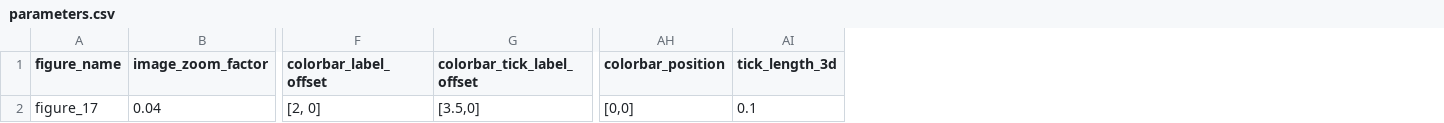
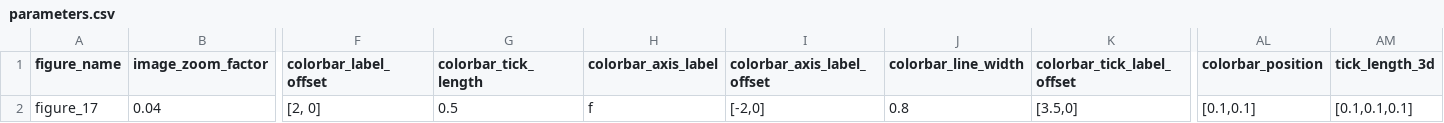
Before and after one commit to mcastel1/paper_ale, a CSV file: figures/figure_17/parameters.csv, drawn as a sheet; only a part is shown, gaps mark what is left out; addresses are those after the commit; the diff names each change by its address in the sheet, - before the commit and + after, or states it on an @@ line.

Commit message:
Update parameters.csv

```diff
--- a/figures/figure_17/parameters.csv
+++ b/figures/figure_17/parameters.csv
+column G (colorbar_tick_length), row 2: 0.5
+column H (colorbar_axis_label), row 2: f
+column I (colorbar_axis_label_offset), row 2: [-2,0]
+column J (colorbar_line_width), row 2: 0.8
-AL2 (colorbar_position): [0,0]
+AL2 (colorbar_position): [0.1,0.1]
-AM2 (tick_length_3d): 0.1
+AM2 (tick_length_3d): [0.1,0.1,0.1]
```
Also changed, not shown: 1 other file.
